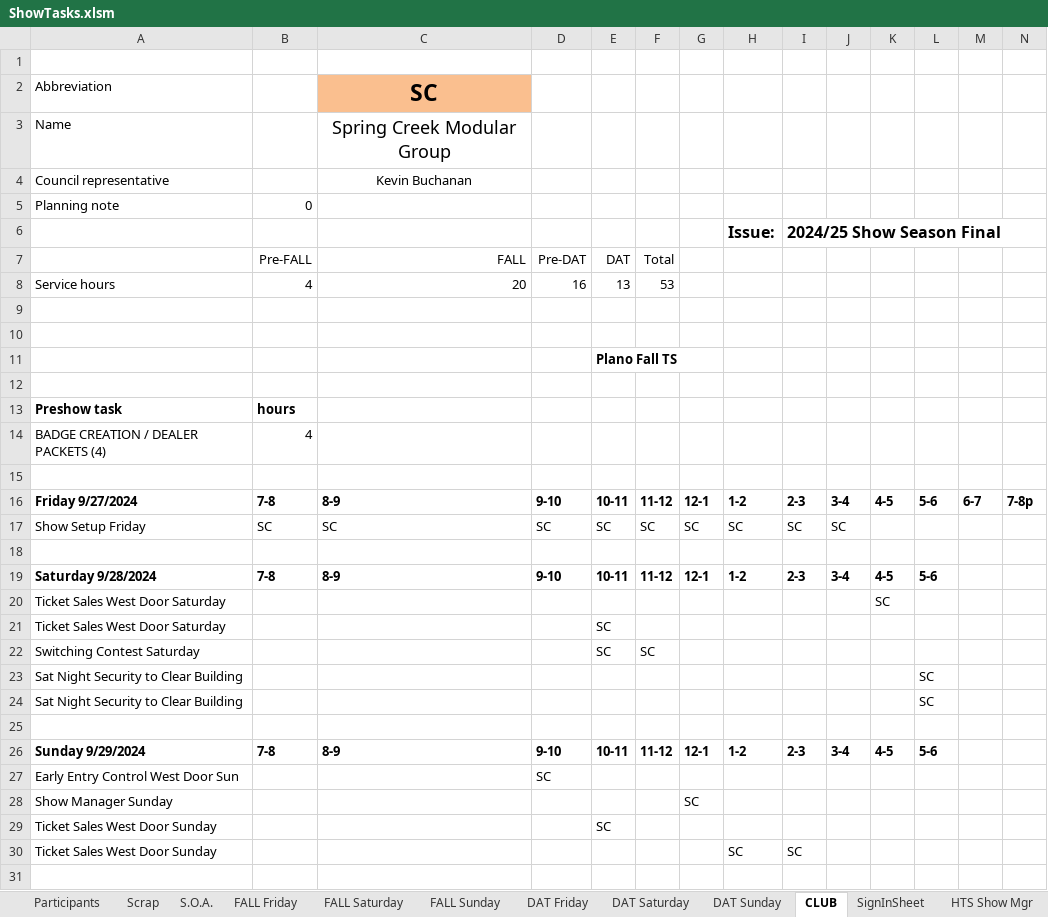
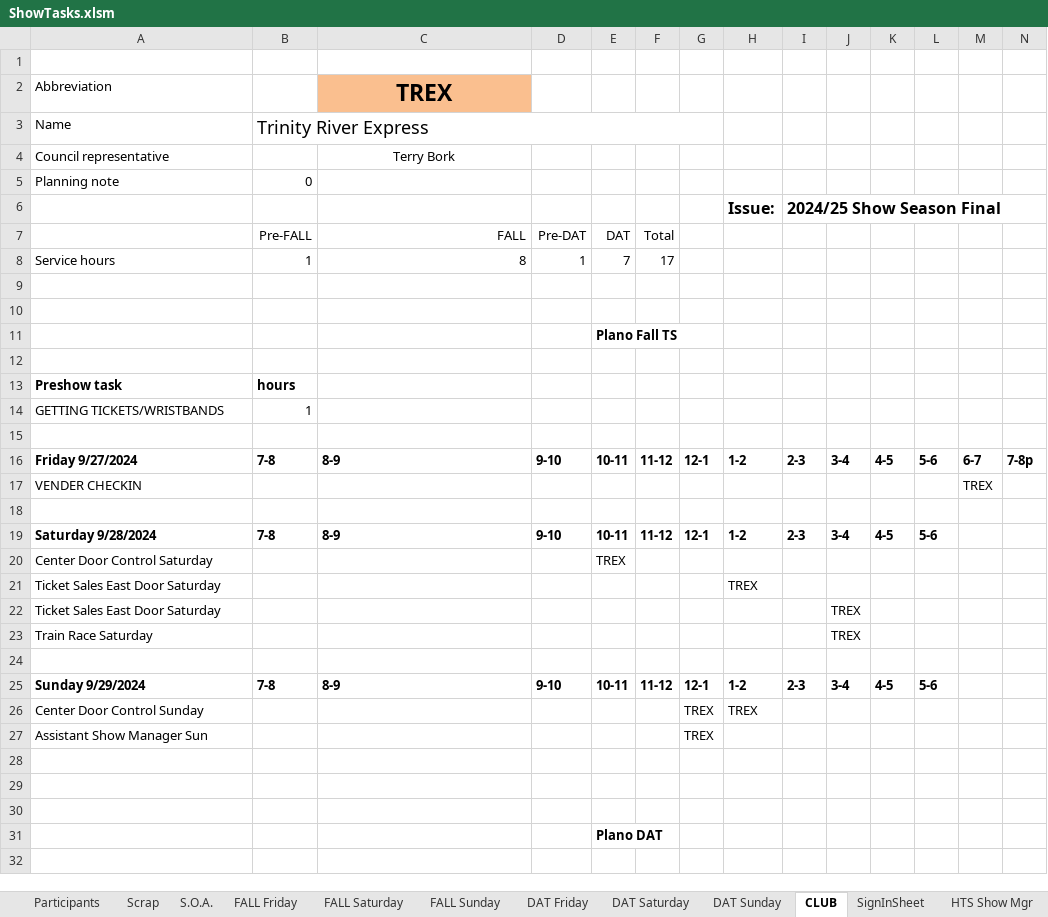
Before and after one commit to McLae/dfwtrainshows, an Excel workbook: ShowTasks.xlsm, sheet CLUB, drawn as a sheet; only a part is shown; the shorter side is filled out with more unchanged rows; values as stored, in another font and other column widths than the file's, no borders; charts and pictures not drawn; removed rows and columns are numbered as before the commit, all else as after; rows hold the shown columns only; the diff covers the shown part only; the diff names each change by its address in the sheet, - before the commit and + after, or states it on an @@ line.

Commit message:
Update ShowTasks.xlsm
Added better print to file options

```diff
--- a/ShowTasks.xlsm (sheet CLUB)
+++ b/ShowTasks.xlsm (sheet CLUB)
-C2: SC
+C2: TREX
-B3: (empty)
+B3: Trinity River Express
+B3:G3 merged
-C3 (TREX): Spring Creek Modular Group
+C3 (TREX): (empty)
-C4 (TREX): Kevin Buchanan
+C4 (TREX): Terry Bork
-row 8: Service hours | 4 | 20 | 16 | 13 | 53
+row 8: Service hours | 1 | 8 | 1 | 7 | 17
-row 14: BADGE CREATION / DEALER PACKETS (4) | 4
+row 14: GETTING TICKETS/WRISTBANDS | 1
-row 17: Show Setup Friday | SC | SC | SC | SC | SC | SC | SC | SC | SC
+row 17: VENDER CHECKIN |  |  |  |  |  |  |  |  |  |  |  | TREX
-row 20: Ticket Sales West Door Saturday |  |  |  |  |  |  |  |  |  | SC
-row 21: Ticket Sales West Door Saturday |  |  |  | SC
-row 22: Switching Contest Saturday |  |  |  | SC | SC
-row 23: Sat Night Security to Clear Building |  |  |  |  |  |  |  |  |  |  | SC
-row 24: Sat Night Security to Clear Building |  |  |  |  |  |  |  |  |  |  | SC
+row 20: Center Door Control Saturday |  |  |  | TREX
+row 21: Ticket Sales East Door Saturday |  |  |  |  |  |  | TREX
+row 22: Ticket Sales East Door Saturday |  |  |  |  |  |  |  |  | TREX
+row 23: Train Race Saturday |  |  |  |  |  |  |  |  | TREX
-row 27: Early Entry Control West Door Sun |  |  | SC
-row 28: Show Manager Sunday |  |  |  |  |  | SC
-row 29: Ticket Sales West Door Sunday |  |  |  | SC
-row 30: Ticket Sales West Door Sunday |  |  |  |  |  |  | SC | SC
+row 26: Center Door Control Sunday |  |  |  |  |  | TREX | TREX
+row 27: Assistant Show Manager Sun |  |  |  |  |  | TREX
```
Also changed, not shown: 6 added rows and 6 removed rows elsewhere in this sheet, sheet Scrap, charts or pictures.
